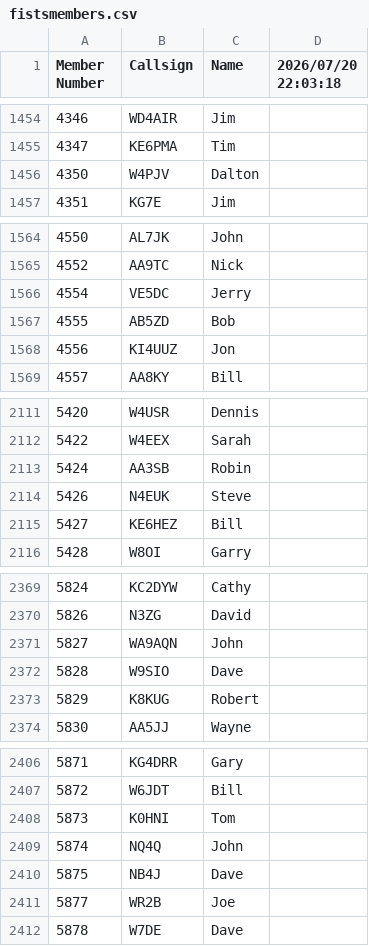
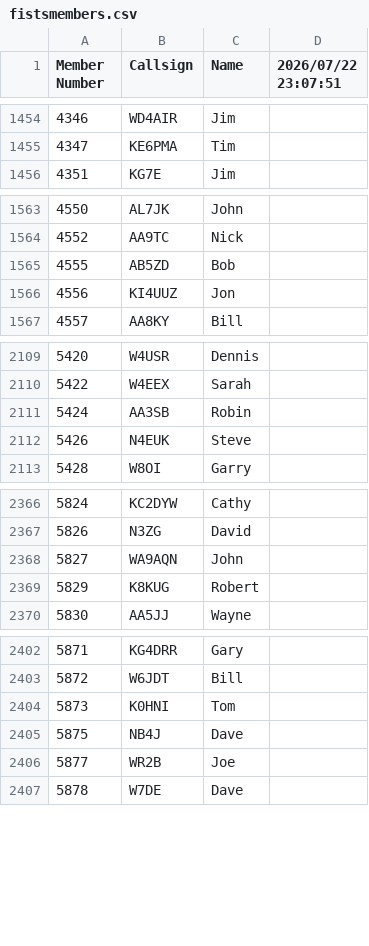
Before and after one commit to bjornekelund/dxlog, a CSV file: fistsspr/fistsmembers.csv, drawn as a sheet; only a part is shown, gaps mark what is left out; the diff covers the shown part only.

```diff
--- a/fistsspr/fistsmembers.csv
+++ b/fistsspr/fistsmembers.csv
@@ -1 +1 @@
-Member Number,Callsign,Name,2026/07/20 22:03:18
+Member Number,Callsign,Name,2026/07/22 23:07:51
@@ -1455,3 +1455,2 @@ Member Number,Callsign,Name,2026/07/20 22:03:18
 4347,KE6PMA,Tim
-4350,W4PJV,Dalton
 4351,KG7E,Jim
@@ -1565,3 +1564,2 @@ Member Number,Callsign,Name,2026/07/20 22:03:18
 4552,AA9TC,Nick
-4554,VE5DC,Jerry
 4555,AB5ZD,Bob
@@ -2114,3 +2112,2 @@ Member Number,Callsign,Name,2026/07/20 22:03:18
 5426,N4EUK,Steve
-5427,KE6HEZ,Bill
 5428,W8OI,Garry
@@ -2371,3 +2368,2 @@ Member Number,Callsign,Name,2026/07/20 22:03:18
 5827,WA9AQN,John
-5828,W9SIO,Dave
 5829,K8KUG,Robert
@@ -2408,3 +2404,2 @@ Member Number,Callsign,Name,2026/07/20 22:03:18
 5873,K0HNI,Tom
-5874,NQ4Q,John
 5875,NB4J,Dave
```
Also changed, not shown: 1 added row and 5 removed rows elsewhere in this file, 28 other files.
